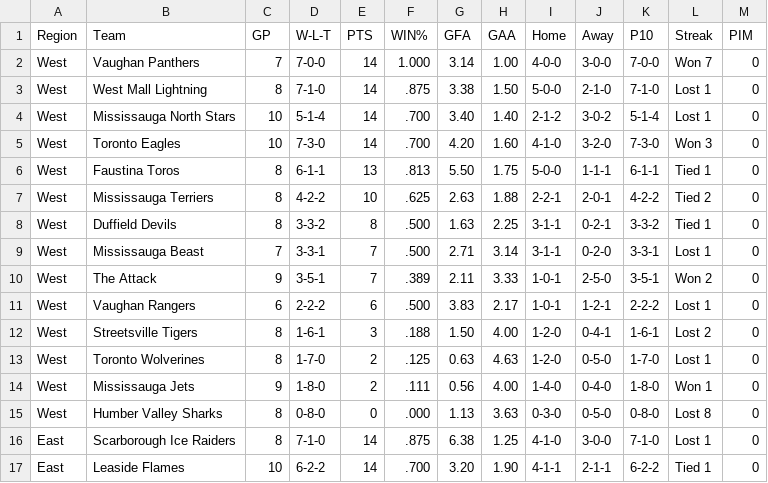
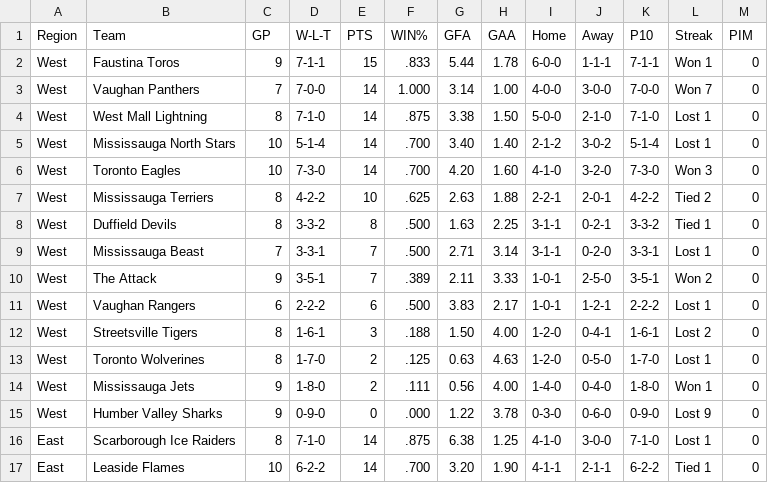
Before and after one commit to mcancilla1971/gthl-hockey-tracker, a CSV file: gthl_u12_aa_standings.csv, drawn as a sheet; only a part is shown.

```diff
--- a/gthl_u12_aa_standings.csv
+++ b/gthl_u12_aa_standings.csv
@@ -1,2 +1,3 @@
 Region,Team,GP,W-L-T,PTS,WIN%,GFA,GAA,Home,Away,P10,Streak,PIM
+West,Faustina Toros,9,7-1-1,15,.833,5.44,1.78,6-0-0,1-1-1,7-1-1,Won 1,0
 West,Vaughan Panthers,7,7-0-0,14,1.000,3.14,1.00,4-0-0,3-0-0,7-0-0,Won 7,0
@@ -5,3 +6,2 @@ West,Mississauga North Stars,10,5-1-4,14,.700,3.40,1.40,2-1-2,3-0-2,5-1-4,Lost 1
 West,Toronto Eagles,10,7-3-0,14,.700,4.20,1.60,4-1-0,3-2-0,7-3-0,Won 3,0
-West,Faustina Toros,8,6-1-1,13,.813,5.50,1.75,5-0-0,1-1-1,6-1-1,Tied 1,0
 West,Mississauga Terriers,8,4-2-2,10,.625,2.63,1.88,2-2-1,2-0-1,4-2-2,Tied 2,0
@@ -14,3 +14,3 @@ West,Toronto Wolverines,8,1-7-0,2,.125,0.63,4.63,1-2-0,0-5-0,1-7-0,Lost 1,0
 West,Mississauga Jets,9,1-8-0,2,.111,0.56,4.00,1-4-0,0-4-0,1-8-0,Won 1,0
-West,Humber Valley Sharks,8,0-8-0,0,.000,1.13,3.63,0-3-0,0-5-0,0-8-0,Lost 8,0
+West,Humber Valley Sharks,9,0-9-0,0,.000,1.22,3.78,0-3-0,0-6-0,0-9-0,Lost 9,0
 East,Scarborough Ice Raiders,8,7-1-0,14,.875,6.38,1.25,4-1-0,3-0-0,7-1-0,Lost 1,0
```
